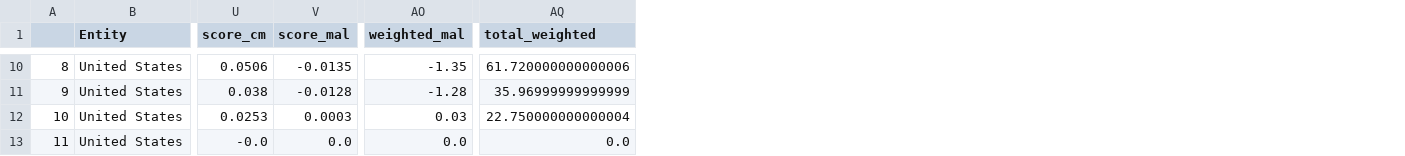
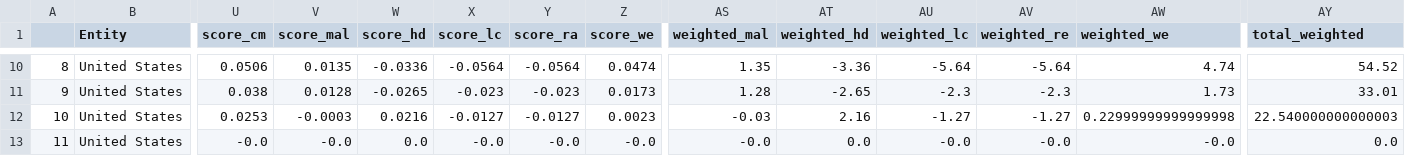
Before and after one commit to brendagutman/USA_Prosperity, a CSV file: Notebooks/by_factor.csv, drawn as a sheet; only a part is shown, gaps mark what is left out; addresses are those after the commit; the diff covers the shown part only; the diff names each change by its address in the sheet, - before the commit and + after, or states it on an @@ line.

```diff
--- a/Notebooks/by_factor.csv
+++ b/Notebooks/by_factor.csv
+column W (score_hd), rows 10-13: -0.0336 | -0.0265 | 0.0216 | 0.0
+column X (score_lc), rows 10-13: -0.0564 | -0.023 | -0.0127 | -0.0
+column Y (score_ra), rows 10-13: -0.0564 | -0.023 | -0.0127 | -0.0
+column Z (score_we), rows 10-13: 0.0474 | 0.0173 | 0.0023 | -0.0
+column AT (weighted_hd), rows 10-13: -3.36 | -2.65 | 2.16 | 0.0
+column AU (weighted_lc), rows 10-13: -5.64 | -2.3 | -1.27 | -0.0
+column AV (weighted_re), rows 10-13: -5.64 | -2.3 | -1.27 | -0.0
+column AW (weighted_we), rows 10-13: 4.74 | 1.73 | 0.22999999999999998 | -0.0
-V10 (score_mal): -0.0135
+V10 (score_mal): 0.0135
-AS10 (weighted_mal): -1.35
+AS10 (weighted_mal): 1.35
-AY10 (total_weighted): 61.720000000000006
+AY10 (total_weighted): 54.52
-V11 (score_mal): -0.0128
+V11 (score_mal): 0.0128
-AS11 (weighted_mal): -1.28
+AS11 (weighted_mal): 1.28
-AY11 (total_weighted): 35.96999999999999
+AY11 (total_weighted): 33.01
-V12 (score_mal): 0.0003
+V12 (score_mal): -0.0003
-AS12 (weighted_mal): 0.03
+AS12 (weighted_mal): -0.03
-AY12 (total_weighted): 22.750000000000004
+AY12 (total_weighted): 22.540000000000003
-V13 (score_mal): 0.0
+V13 (score_mal): -0.0
-AS13 (weighted_mal): 0.0
+AS13 (weighted_mal): -0.0
```
Also changed, not shown: 24 edited cells elsewhere in this file, Notebooks/by_yr.csv, Notebooks/yr_frm_st.csv, 9 other files.
